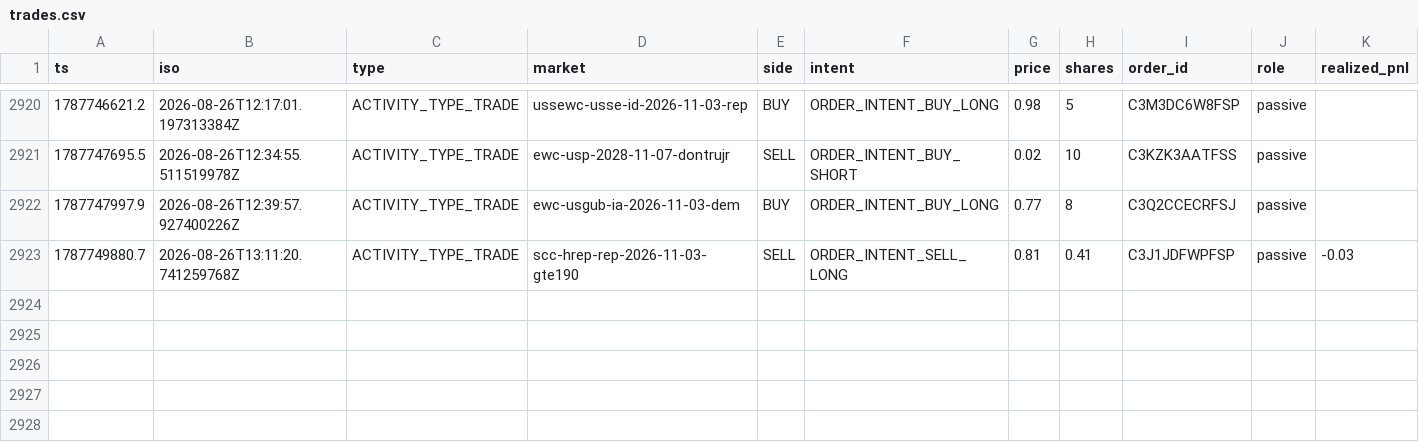
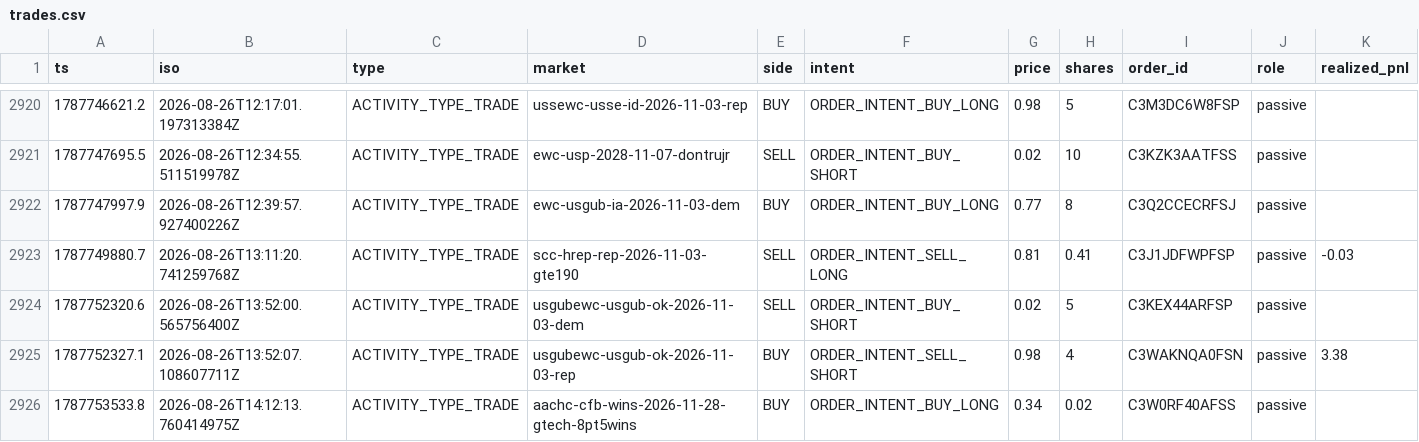
Before and after one commit to christophercox2-boop/liquidity-rewards, a CSV file: data/trades.csv, drawn as a sheet; only a part is shown, gaps mark what is left out; rows hold the shown columns only; the diff names each change by its address in the sheet, - before the commit and + after, or states it on an @@ line.

Commit message:
trade history: +3 rows [skip ci]

```diff
--- a/data/trades.csv
+++ b/data/trades.csv
+row 2924: 1787752320.6 | 2026-08-26T13:52:00.565756400Z | ACTIVITY_TYPE_TRADE | usgubewc-usgub-ok-2026-11-03-dem | SELL | ORDER_INTENT_BUY_SHORT | 0.02 | 5 | C3KEX44ARFSP | passive
+row 2925: 1787752327.1 | 2026-08-26T13:52:07.108607711Z | ACTIVITY_TYPE_TRADE | usgubewc-usgub-ok-2026-11-03-rep | BUY | ORDER_INTENT_SELL_SHORT | 0.98 | 4 | C3WAKNQA0FSN | passive | 3.38
+row 2926: 1787753533.8 | 2026-08-26T14:12:13.760414975Z | ACTIVITY_TYPE_TRADE | aachc-cfb-wins-2026-11-28-gtech-8pt5wins | BUY | ORDER_INTENT_BUY_LONG | 0.34 | 0.02 | C3W0RF40AFSS | passive
```
